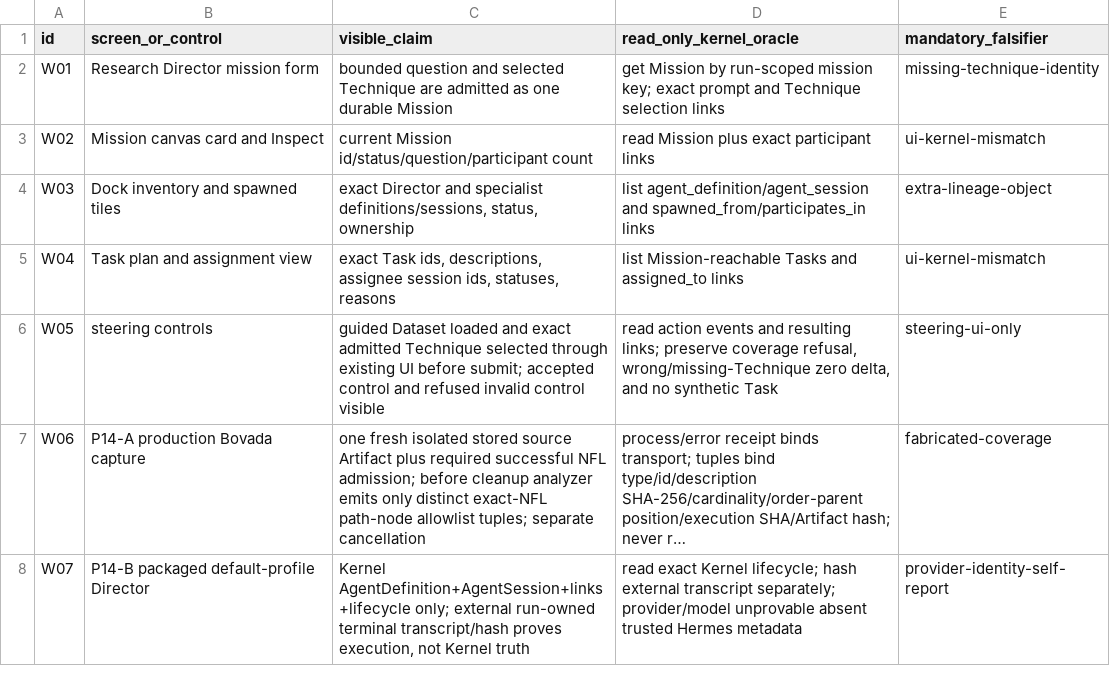
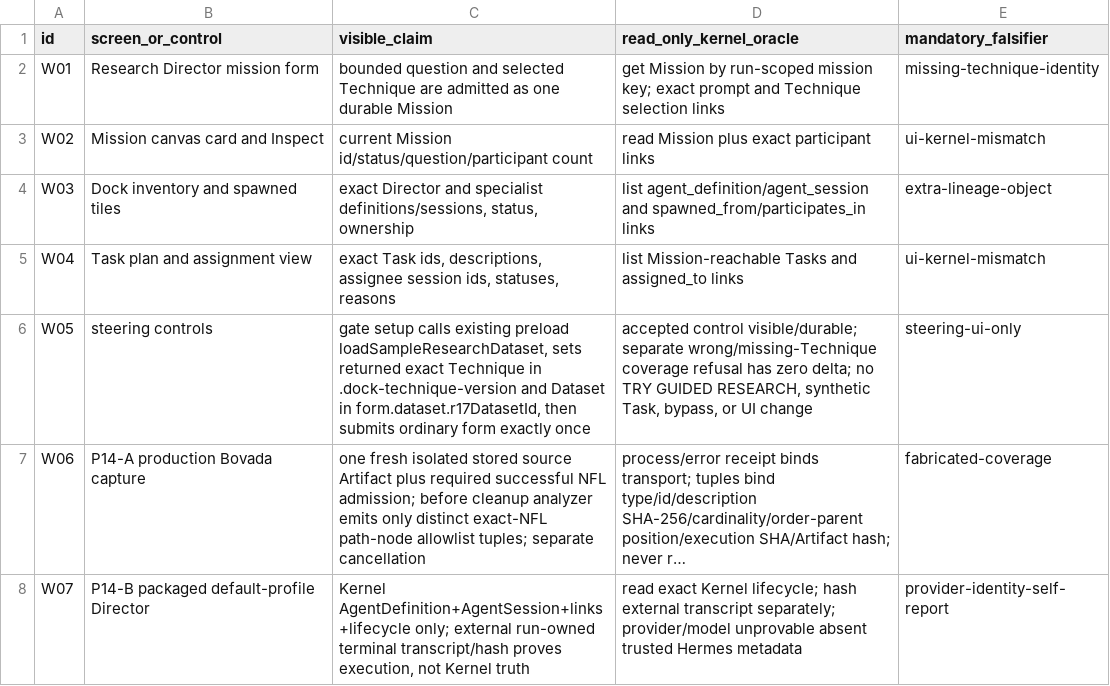
Before and after one commit to SidNig21/QuantFlow-Ontology, a TSV file: docs/orders/evidence/golden-baseline/phase3/PHASE3-WINDOWS-TRAVERSAL.tsv, drawn as a sheet; only a part is shown; long unchanged cells end in …; the diff names each change by its address in the sheet, - before the commit and + after, or states it on an @@ line.

Commit message:
docs(golden): close phase 3 builder pending reader

```diff
--- a/docs/orders/evidence/golden-baseline/phase3/PHASE3-WINDOWS-TRAVERSAL.tsv
+++ b/docs/orders/evidence/golden-baseline/phase3/PHASE3-WINDOWS-TRAVERSAL.tsv
-C6 (visible_claim): guided Dataset loaded and exact admitted Technique selected through existing UI before submit; accepted control and refused invalid control visible
+C6 (visible_claim): gate setup calls existing preload loadSampleResearchDataset, sets returned exact Technique in .dock-technique-version and Dataset in form.dataset.r17DatasetId, then submits ordinary form exactly once
-D6 (read_only_kernel_oracle): read action events and resulting links; preserve coverage refusal, wrong/missing-Technique zero delta, and no synthetic Task
+D6 (read_only_kernel_oracle): accepted control visible/durable; separate wrong/missing-Technique coverage refusal has zero delta; no TRY GUIDED RESEARCH, synthetic Task, bypass, or UI change
```
Also changed, not shown: docs/orders/evidence/golden-baseline/phase3/PHASE3-SURFACE-MANIFEST.tsv, 3 other files.
